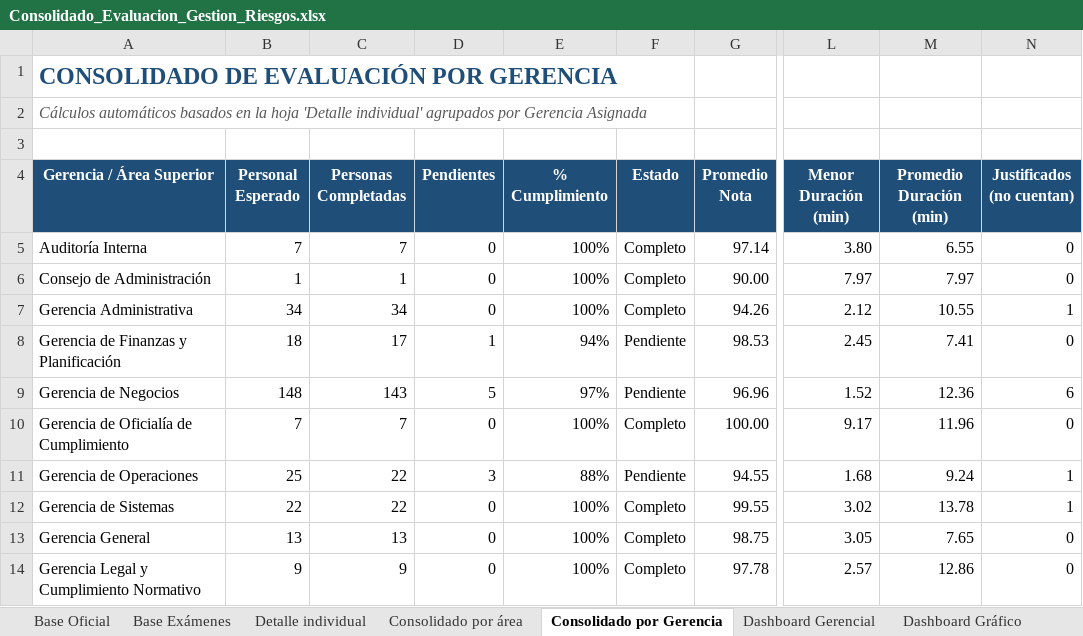
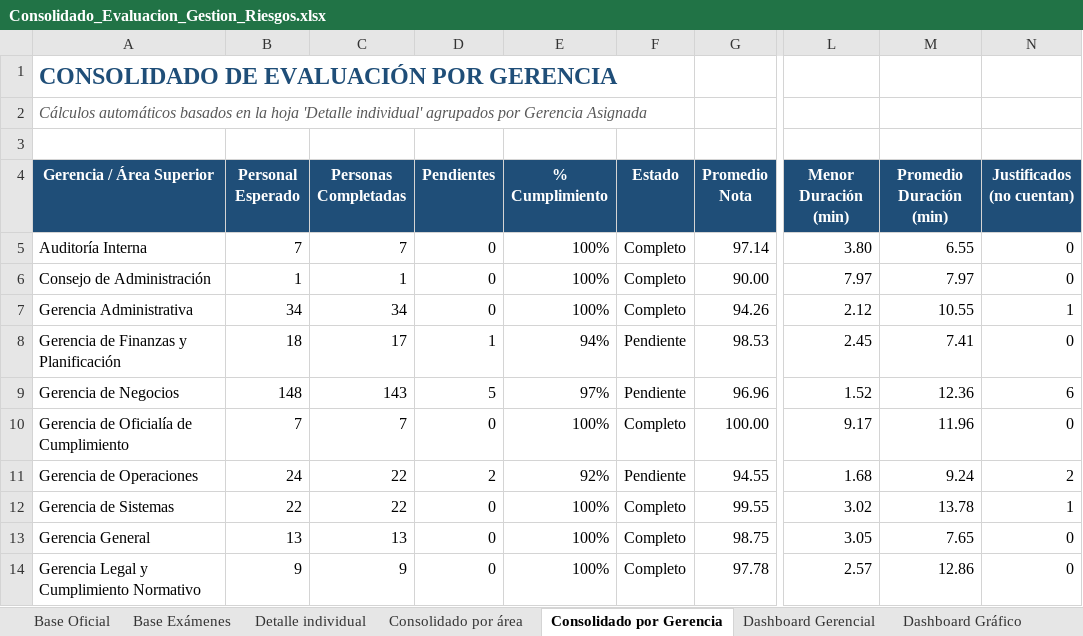
Before and after one commit to menjivar201280/riesgo, an Excel workbook: evaluacion-gestion-riesgos/Consolidado_Evaluacion_Gestion_Riesgos.xlsx, sheet Consolidado por Gerencia, drawn as a sheet; only a part is shown, gaps mark what is left out; values as stored, in another font and other column widths than the file's, no borders; the diff names each change by its address in the sheet, - before the commit and + after, or states it on an @@ line.

```diff
--- a/evaluacion-gestion-riesgos/Consolidado_Evaluacion_Gestion_Riesgos.xlsx (sheet Consolidado por Gerencia)
+++ b/evaluacion-gestion-riesgos/Consolidado_Evaluacion_Gestion_Riesgos.xlsx (sheet Consolidado por Gerencia)
-B11 (Personal Esperado): 25
+B11 (Personal Esperado): 24
-D11 (Pendientes): 3
+D11 (Pendientes): 2
-E11 (% Cumplimiento): 88%
+E11 (% Cumplimiento): 92%
-N11 (Justificados (no cuentan)): 1
+N11 (Justificados (no cuentan)): 2
```
Also changed, not shown: sheet Base Oficial, sheet Dashboard Gerencial, sheet Estado por Colaborador, sheet Dashboard Gráfico, sheet Listado de Situación Especial, sheet Listado de Pendientes, 3 more sheets, formulas that keep their value, hidden cells, charts or pictures.
